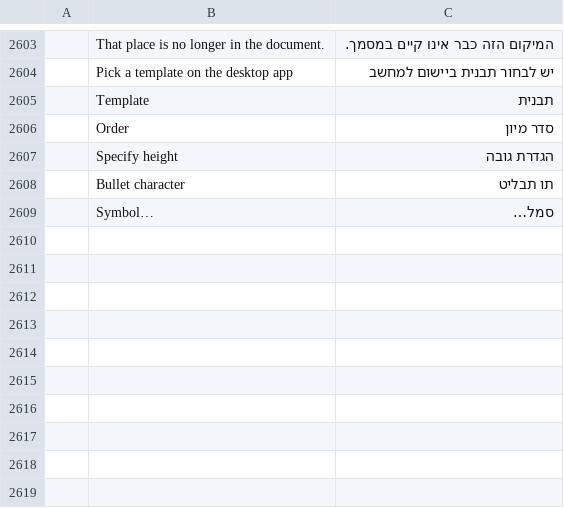
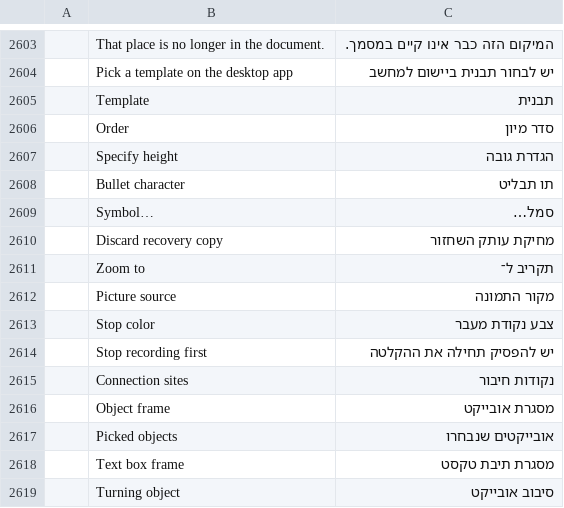
Before and after one commit to nocturney/craft-i18n, a TSV file: locales/he/wordcraft.tsv, drawn as a sheet; only a part is shown, gaps mark what is left out; the diff names each change by its address in the sheet, - before the commit and + after, or states it on an @@ line.

Commit message:
i18n(he/wordcraft): consolidate object and dialog translations

```diff
--- a/locales/he/wordcraft.tsv
+++ b/locales/he/wordcraft.tsv
+row 2610:  | Discard recovery copy | מחיקת עותק השחזור
+row 2611:  | Zoom to | תקריב ל־
+row 2612:  | Picture source | מקור התמונה
+row 2613:  | Stop color | צבע נקודת מעבר
+row 2614:  | Stop recording first | יש להפסיק תחילה את ההקלטה
+row 2615:  | Connection sites | נקודות חיבור
+row 2616:  | Object frame | מסגרת אובייקט
+row 2617:  | Picked objects | אובייקטים שנבחרו
+row 2618:  | Text box frame | מסגרת תיבת טקסט
+row 2619:  | Turning object | סיבוב אובייקט
```
Also changed, not shown: 1 other file.
